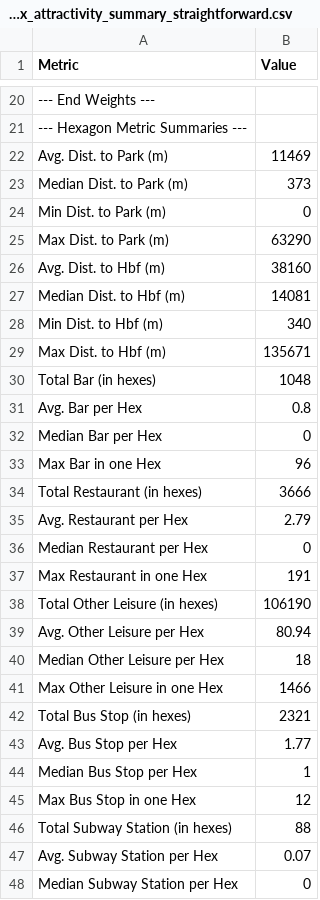
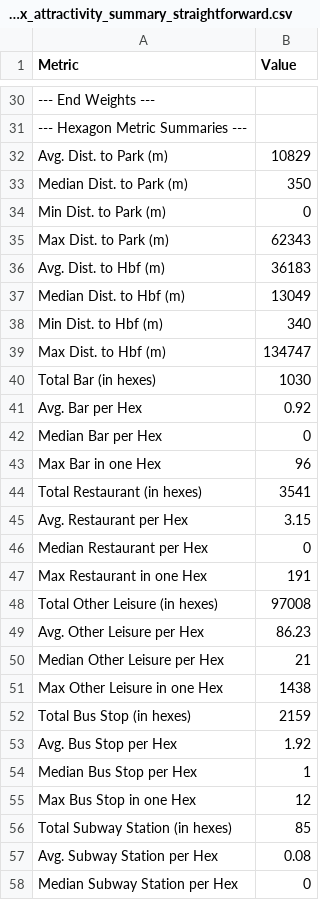
Before and after one commit to lrodeck/German-Traffic-Strength, a CSV file: Data/hamburg_hex_attractivity_summary_straightforward.csv, drawn as a sheet; only a part is shown, gaps mark what is left out; the diff covers the shown part only.

```diff
--- a/Data/hamburg_hex_attractivity_summary_straightforward.csv
+++ b/Data/hamburg_hex_attractivity_summary_straightforward.csv
@@ -21,28 +31,28 @@
 "--- Hexagon Metric Summaries ---",""
-"Avg. Dist. to Park (m)","11469"
-"Median Dist. to Park (m)","373"
+"Avg. Dist. to Park (m)","10829"
+"Median Dist. to Park (m)","350"
 "Min Dist. to Park (m)","0"
-"Max Dist. to Park (m)","63290"
-"Avg. Dist. to Hbf (m)","38160"
-"Median Dist. to Hbf (m)","14081"
+"Max Dist. to Park (m)","62343"
+"Avg. Dist. to Hbf (m)","36183"
+"Median Dist. to Hbf (m)","13049"
 "Min Dist. to Hbf (m)","340"
-"Max Dist. to Hbf (m)","135671"
-"Total Bar (in hexes)","1048"
-"Avg. Bar per Hex","0.8"
+"Max Dist. to Hbf (m)","134747"
+"Total Bar (in hexes)","1030"
+"Avg. Bar per Hex","0.92"
 "Median Bar per Hex","0"
 "Max Bar in one Hex","96"
-"Total Restaurant (in hexes)","3666"
-"Avg. Restaurant per Hex","2.79"
+"Total Restaurant (in hexes)","3541"
+"Avg. Restaurant per Hex","3.15"
 "Median Restaurant per Hex","0"
 "Max Restaurant in one Hex","191"
-"Total Other Leisure (in hexes)","106190"
-"Avg. Other Leisure per Hex","80.94"
-"Median Other Leisure per Hex","18"
-"Max Other Leisure in one Hex","1466"
-"Total Bus Stop (in hexes)","2321"
-"Avg. Bus Stop per Hex","1.77"
+"Total Other Leisure (in hexes)","97008"
+"Avg. Other Leisure per Hex","86.23"
+"Median Other Leisure per Hex","21"
+"Max Other Leisure in one Hex","1438"
+"Total Bus Stop (in hexes)","2159"
+"Avg. Bus Stop per Hex","1.92"
 "Median Bus Stop per Hex","1"
 "Max Bus Stop in one Hex","12"
-"Total Subway Station (in hexes)","88"
-"Avg. Subway Station per Hex","0.07"
+"Total Subway Station (in hexes)","85"
+"Avg. Subway Station per Hex","0.08"
 "Median Subway Station per Hex","0"
```
Also changed, not shown: 10 added rows and 17 edited cells elsewhere in this file, 2 other files.
